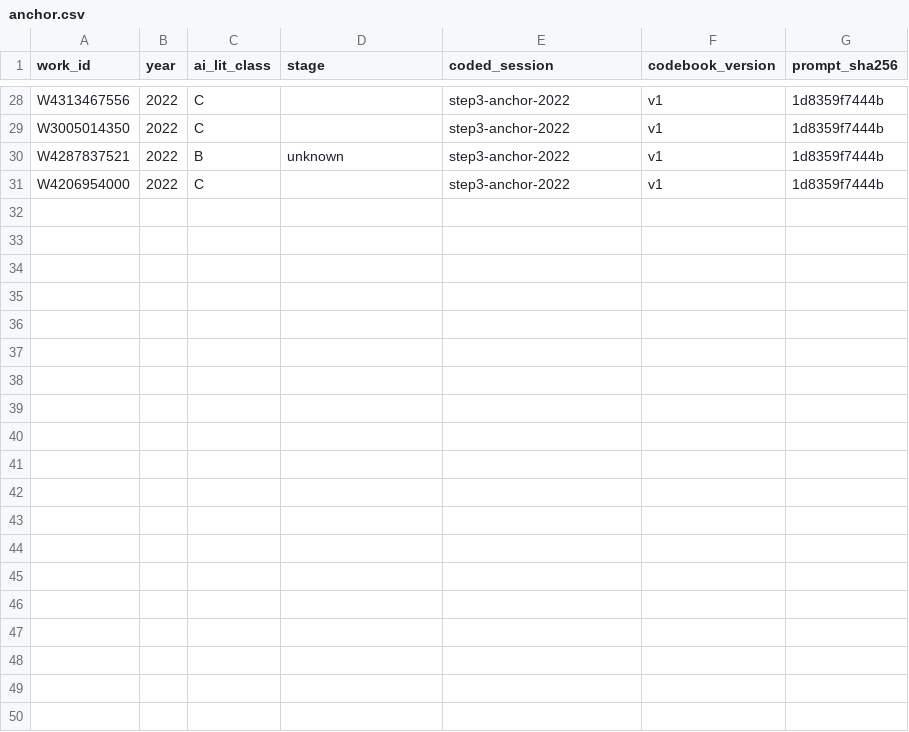
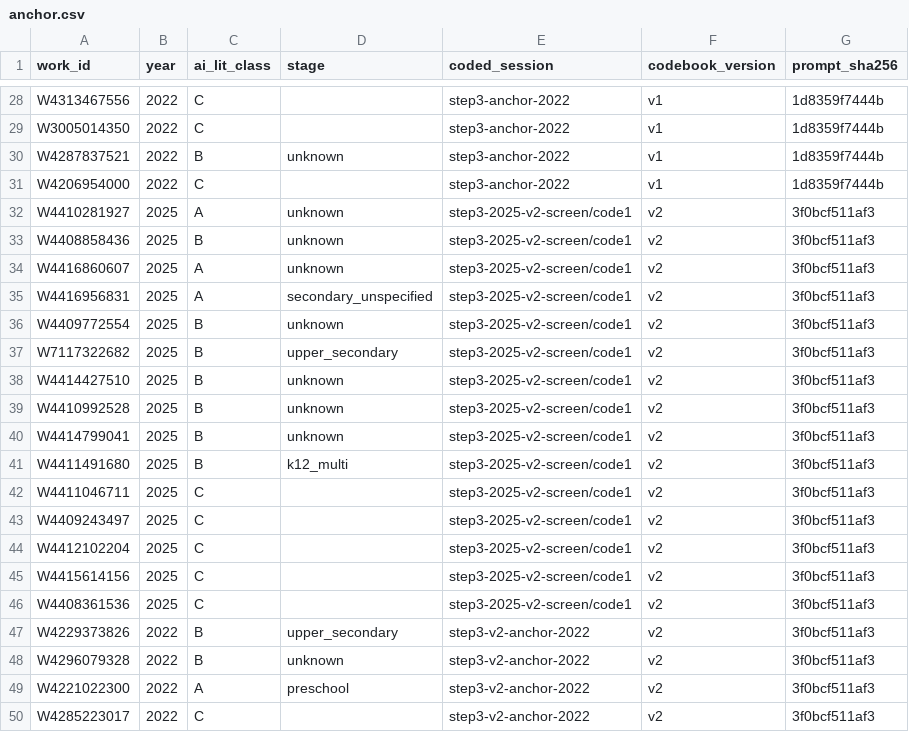
Before and after one commit to jhchenmooc/k12-ai-literacy-report, a CSV file: research/trend-corpus/anchor.csv, drawn as a sheet; only a part is shown, gaps mark what is left out; the diff covers the shown part only.

```diff
--- a/research/trend-corpus/anchor.csv
+++ b/research/trend-corpus/anchor.csv
@@ -31 +31,20 @@ W4287837521,2022,B,unknown,step3-anchor-2022,v1,1d8359f7444b
 W4206954000,2022,C,,step3-anchor-2022,v1,1d8359f7444b
+W4410281927,2025,A,unknown,step3-2025-v2-screen/code1,v2,3f0bcf511af3
+W4408858436,2025,B,unknown,step3-2025-v2-screen/code1,v2,3f0bcf511af3
+W4416860607,2025,A,unknown,step3-2025-v2-screen/code1,v2,3f0bcf511af3
+W4416956831,2025,A,secondary_unspecified,step3-2025-v2-screen/code1,v2,3f0bcf511af3
+W4409772554,2025,B,unknown,step3-2025-v2-screen/code1,v2,3f0bcf511af3
+W7117322682,2025,B,upper_secondary,step3-2025-v2-screen/code1,v2,3f0bcf511af3
+W4414427510,2025,B,unknown,step3-2025-v2-screen/code1,v2,3f0bcf511af3
+W4410992528,2025,B,unknown,step3-2025-v2-screen/code1,v2,3f0bcf511af3
+W4414799041,2025,B,unknown,step3-2025-v2-screen/code1,v2,3f0bcf511af3
+W4411491680,2025,B,k12_multi,step3-2025-v2-screen/code1,v2,3f0bcf511af3
+W4411046711,2025,C,,step3-2025-v2-screen/code1,v2,3f0bcf511af3
+W4409243497,2025,C,,step3-2025-v2-screen/code1,v2,3f0bcf511af3
+W4412102204,2025,C,,step3-2025-v2-screen/code1,v2,3f0bcf511af3
+W4415614156,2025,C,,step3-2025-v2-screen/code1,v2,3f0bcf511af3
+W4408361536,2025,C,,step3-2025-v2-screen/code1,v2,3f0bcf511af3
+W4229373826,2022,B,upper_secondary,step3-v2-anchor-2022,v2,3f0bcf511af3
+W4296079328,2022,B,unknown,step3-v2-anchor-2022,v2,3f0bcf511af3
+W4221022300,2022,A,preschool,step3-v2-anchor-2022,v2,3f0bcf511af3
+W4285223017,2022,C,,step3-v2-anchor-2022,v2,3f0bcf511af3
```
Also changed, not shown: 11 added rows elsewhere in this file.
